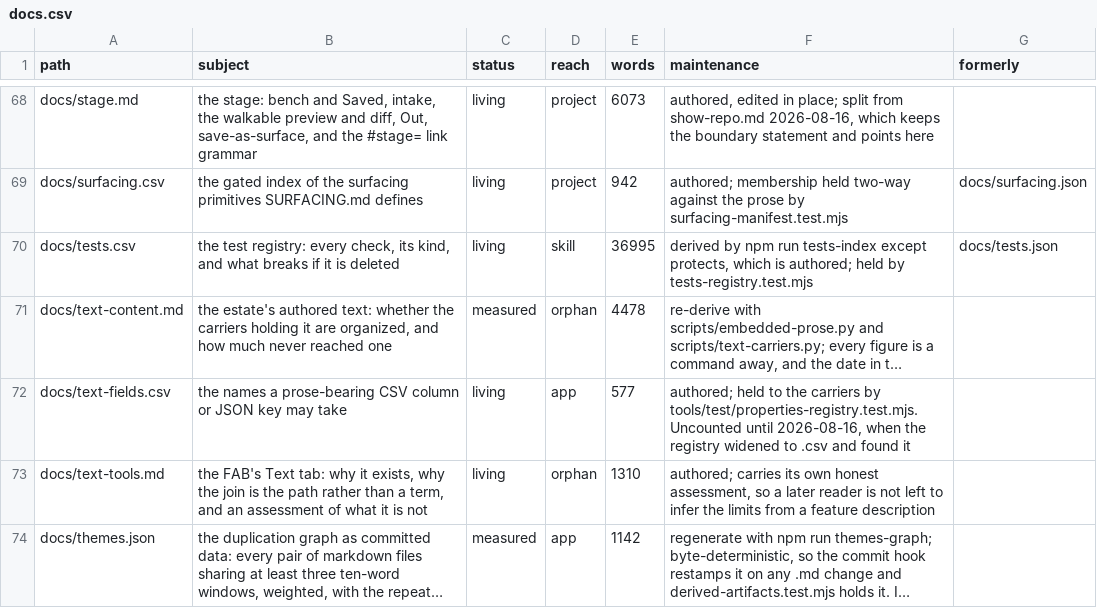
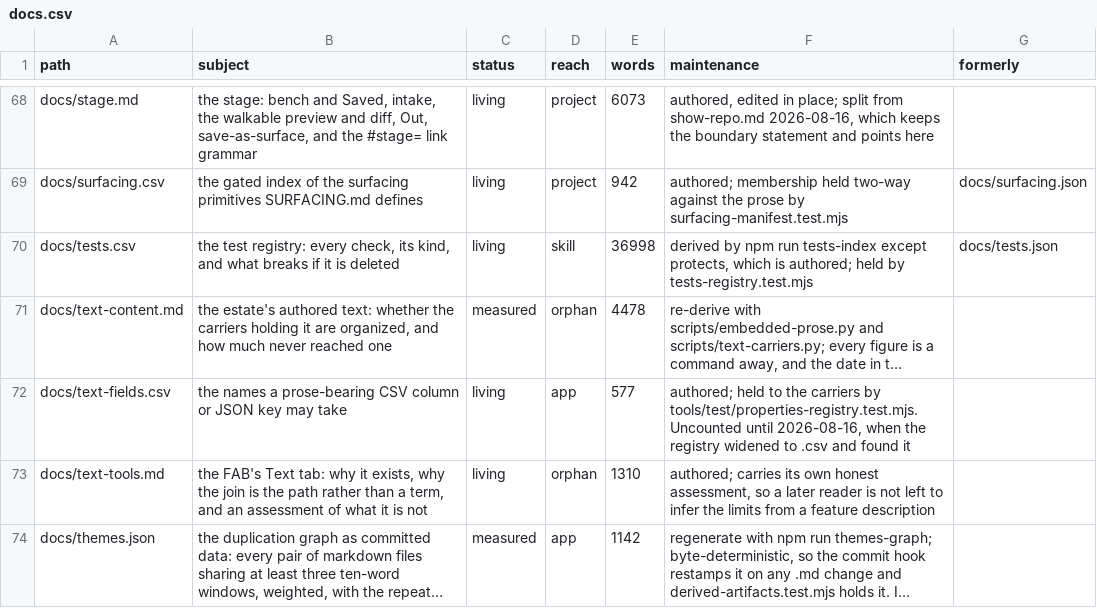
Before and after one commit to mehrlander/WebTools, a CSV file: docs/docs.csv, drawn as a sheet; only a part is shown, gaps mark what is left out; long unchanged cells end in …; the diff names each change by its address in the sheet, - before the commit and + after, or states it on an @@ line.

```diff
--- a/docs/docs.csv
+++ b/docs/docs.csv
-E70 (words): 36995
+E70 (words): 36998
```
Also changed, not shown: docs/tests.csv, 4 other files.
